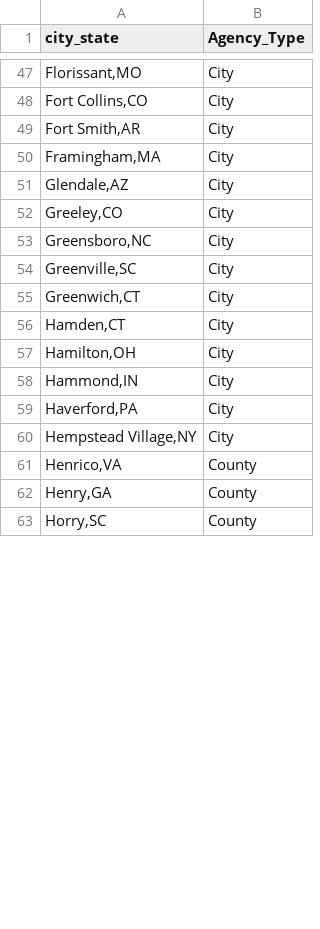
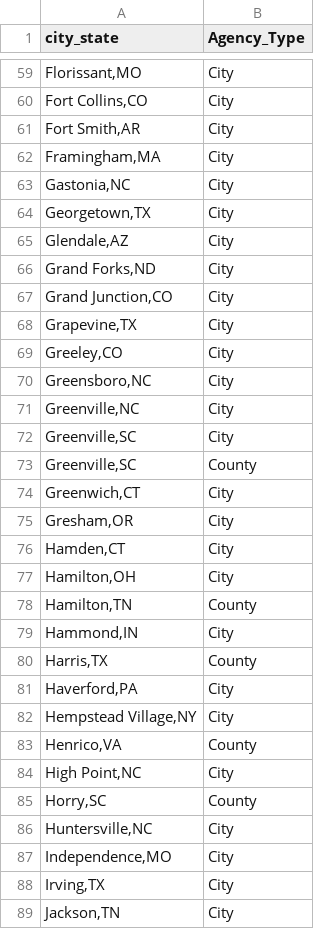
Before and after one commit to AH-Datalytics/rtci, a CSV file: scripts/auditing/agencies_removed_from_sample.csv, drawn as a sheet; only a part is shown, gaps mark what is left out; the diff covers the shown part only.

```diff
--- a/scripts/auditing/agencies_removed_from_sample.csv
+++ b/scripts/auditing/agencies_removed_from_sample.csv
@@ -50,10 +62,20 @@
 "Framingham,MA","City"
+"Gastonia,NC","City"
+"Georgetown,TX","City"
 "Glendale,AZ","City"
+"Grand Forks,ND","City"
+"Grand Junction,CO","City"
+"Grapevine,TX","City"
 "Greeley,CO","City"
 "Greensboro,NC","City"
+"Greenville,NC","City"
 "Greenville,SC","City"
+"Greenville,SC","County"
 "Greenwich,CT","City"
+"Gresham,OR","City"
 "Hamden,CT","City"
 "Hamilton,OH","City"
+"Hamilton,TN","County"
 "Hammond,IN","City"
+"Harris,TX","County"
 "Haverford,PA","City"
@@ -61,3 +83,7 @@
 "Henrico,VA","County"
-"Henry,GA","County"
+"High Point,NC","City"
 "Horry,SC","County"
+"Huntersville,NC","City"
+"Independence,MO","City"
+"Irving,TX","City"
+"Jackson,TN","City"
```
Also changed, not shown: 52 added rows, 20 removed rows, 2 moved rows and 15 edited cells elsewhere in this file, data/sample_cities.csv, scripts/auditing/missing_current.csv, 11 other files.
